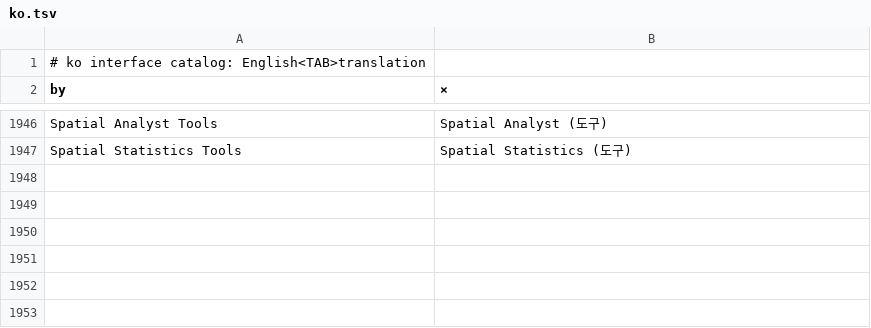
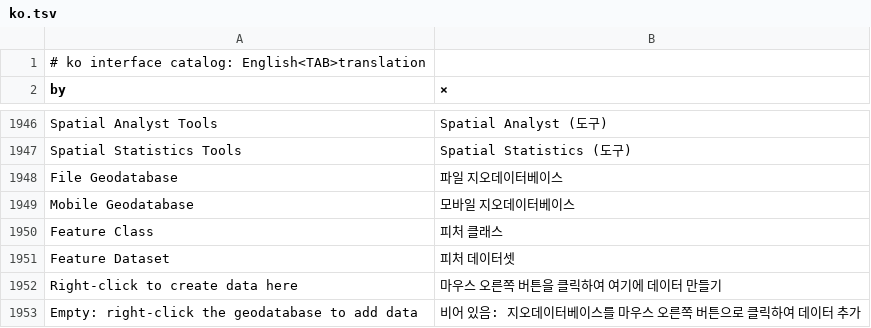
Before and after one commit to JanSolo99/geoforge, a TSV file: app/crates/ui-egui/src/i18n/ko.tsv, drawn as a sheet; only a part is shown, gaps mark what is left out; the diff names each change by its address in the sheet, - before the commit and + after, or states it on an @@ line.

```diff
--- a/app/crates/ui-egui/src/i18n/ko.tsv
+++ b/app/crates/ui-egui/src/i18n/ko.tsv
+row 1948: File Geodatabase | 파일 지오데이터베이스
+row 1949: Mobile Geodatabase | 모바일 지오데이터베이스
+row 1950: Feature Class | 피처 클래스
+row 1951: Feature Dataset | 피처 데이터셋
+row 1952: Right-click to create data here | 마우스 오른쪽 버튼을 클릭하여 여기에 데이터 만들기
+row 1953: Empty: right-click the geodatabase to add data | 비어 있음: 지오데이터베이스를 마우스 오른쪽 버튼으로 클릭하여 데이터 추가
```
Also changed, not shown: app/crates/ui-egui/src/i18n/az.tsv, app/crates/ui-egui/src/i18n/ja.tsv, 27 other files.
